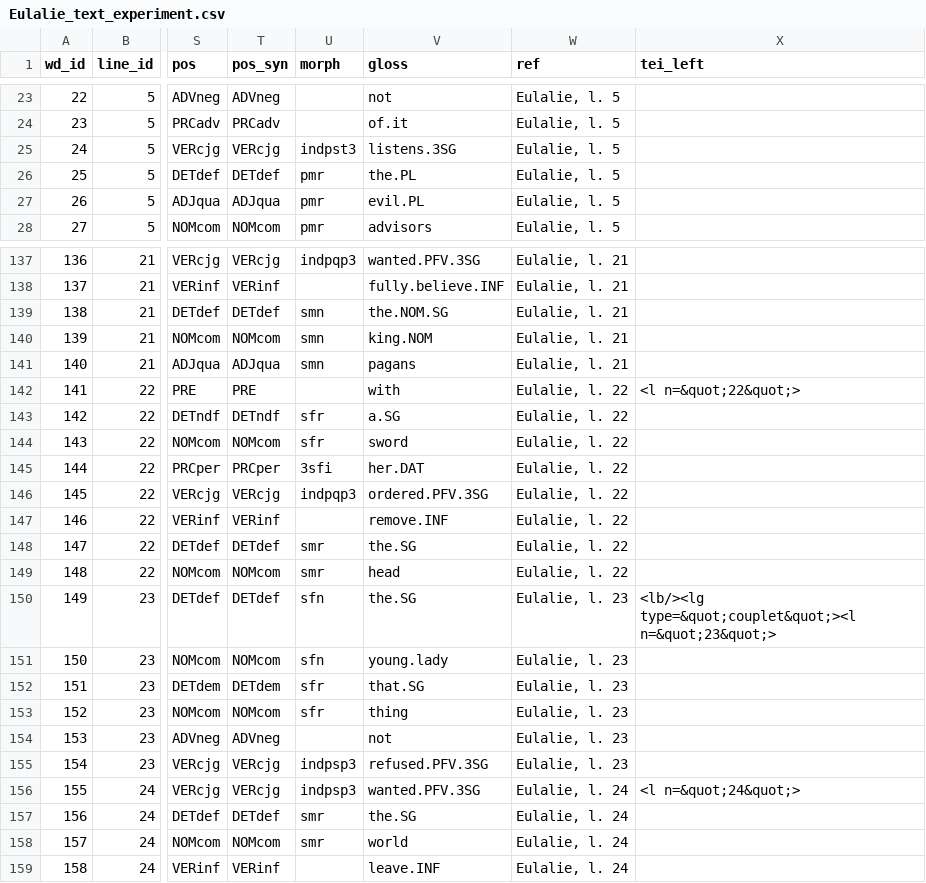
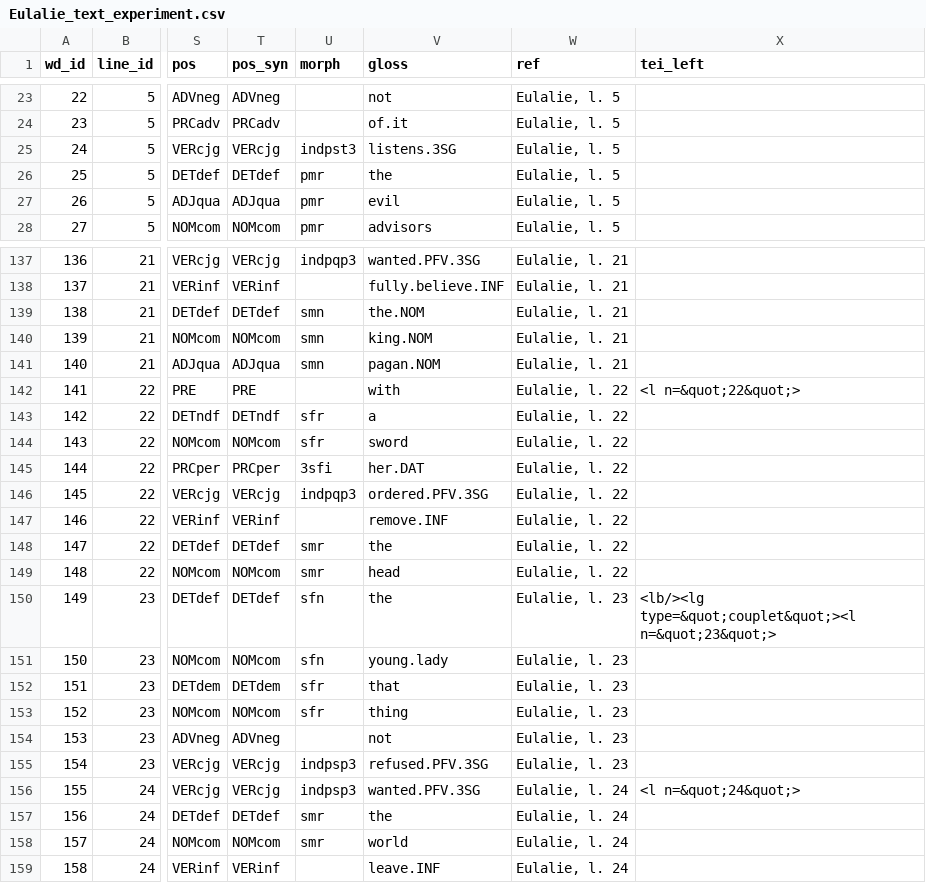
Before and after one commit to rainsfordtm/ogr, a CSV file: src/doc/Eulalie_text_experiment.csv, drawn as a sheet; only a part is shown, gaps mark what is left out; the diff covers the shown part only; the diff names each change by its address in the sheet, - before the commit and + after, or states it on an @@ line.

```diff
--- a/src/doc/Eulalie_text_experiment.csv
+++ b/src/doc/Eulalie_text_experiment.csv
-V26 (gloss): the.PL
+V26 (gloss): the
-V27 (gloss): evil.PL
+V27 (gloss): evil
-V139 (gloss): the.NOM.SG
+V139 (gloss): the.NOM
-V141 (gloss): pagans
+V141 (gloss): pagan.NOM
-V143 (gloss): a.SG
+V143 (gloss): a
-V148 (gloss): the.SG
+V148 (gloss): the
-V150 (gloss): the.SG
+V150 (gloss): the
-V152 (gloss): that.SG
+V152 (gloss): that
-V157 (gloss): the.SG
+V157 (gloss): the
```
Also changed, not shown: 25 edited cells elsewhere in this file, 1 other file.
